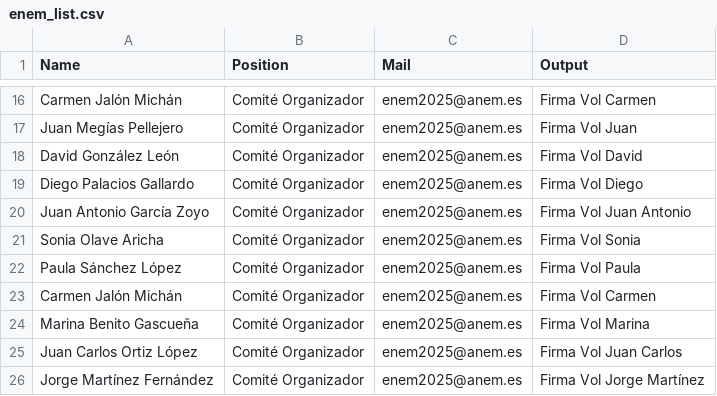
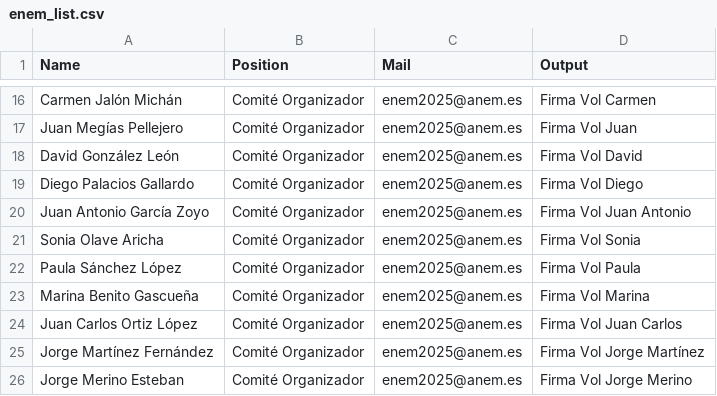
Before and after one commit to ComicIvans/mail-signatures, a CSV file: enem_list.csv, drawn as a sheet; only a part is shown, gaps mark what is left out; the shorter side is filled out with more unchanged rows.

Commit message:
Quitar duplicado

```diff
--- a/enem_list.csv
+++ b/enem_list.csv
@@ -22,3 +22,2 @@ Sonia Olave Aricha,Comité Organizador,enem2025@anem.es,Firma Vol Sonia
 Paula Sánchez López ,Comité Organizador,enem2025@anem.es,Firma Vol Paula
-Carmen Jalón Michán ,Comité Organizador,enem2025@anem.es,Firma Vol Carmen
 Marina Benito Gascueña,Comité Organizador,enem2025@anem.es,Firma Vol Marina
```
